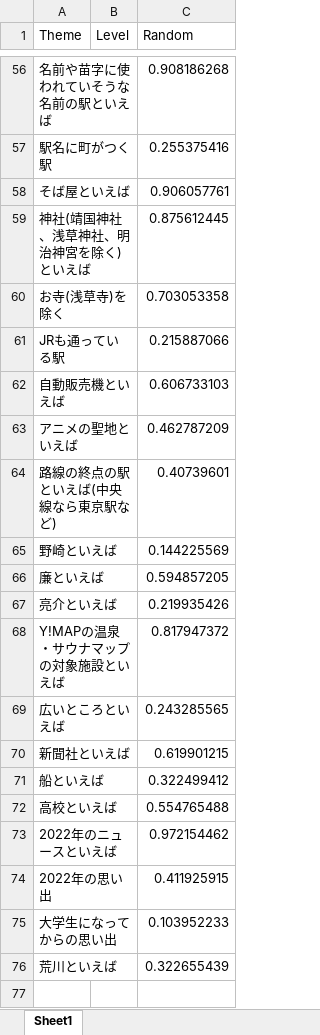
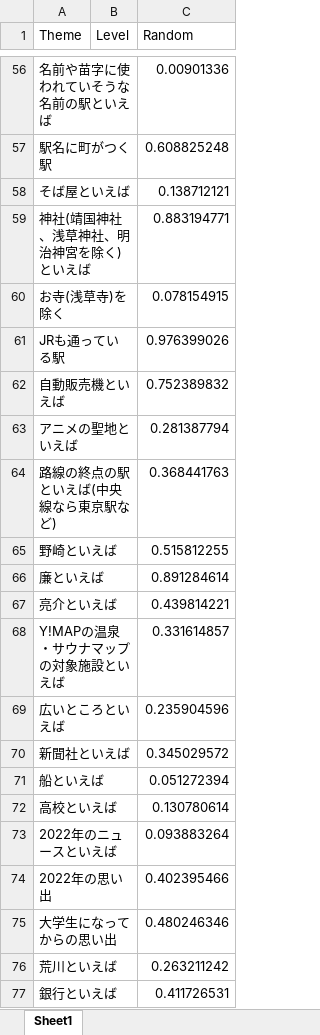
Before and after one commit to t203008/Karaoke, an Excel workbook: Meet up without Smartphone.xlsx, sheet Sheet1, drawn as a sheet; only a part is shown, gaps mark what is left out; values as stored, in another font and other column widths than the file's, no borders; the diff covers the shown part only; the diff names each change by its address in the sheet, - before the commit and + after, or states it on an @@ line.

```diff
--- a/Meet up without Smartphone.xlsx (sheet Sheet1)
+++ b/Meet up without Smartphone.xlsx (sheet Sheet1)
-C56 (Random): 0.908186268
+C56 (Random): 0.00901336
-C57 (Random): 0.255375416
+C57 (Random): 0.608825248
-C58 (Random): 0.906057761
+C58 (Random): 0.138712121
-C59 (Random): 0.875612445
+C59 (Random): 0.883194771
-C60 (Random): 0.703053358
+C60 (Random): 0.078154915
-C61 (Random): 0.215887066
+C61 (Random): 0.976399026
-C62 (Random): 0.606733103
+C62 (Random): 0.752389832
-C63 (Random): 0.462787209
+C63 (Random): 0.281387794
-C64 (Random): 0.40739601
+C64 (Random): 0.368441763
-C65 (Random): 0.144225569
+C65 (Random): 0.515812255
-C66 (Random): 0.594857205
+C66 (Random): 0.891284614
-C67 (Random): 0.219935426
+C67 (Random): 0.439814221
-C68 (Random): 0.817947372
+C68 (Random): 0.331614857
-C69 (Random): 0.243285565
+C69 (Random): 0.235904596
-C70 (Random): 0.619901215
+C70 (Random): 0.345029572
-C71 (Random): 0.322499412
+C71 (Random): 0.051272394
-C72 (Random): 0.554765488
+C72 (Random): 0.130780614
-C73 (Random): 0.972154462
+C73 (Random): 0.093883264
-C74 (Random): 0.411925915
+C74 (Random): 0.402395466
-C75 (Random): 0.103952233
+C75 (Random): 0.480246346
-C76 (Random): 0.322655439
+C76 (Random): 0.263211242
+row 77: 銀行といえば |  | 0.411726531
```
Also changed, not shown: 54 edited cells elsewhere in this sheet.
